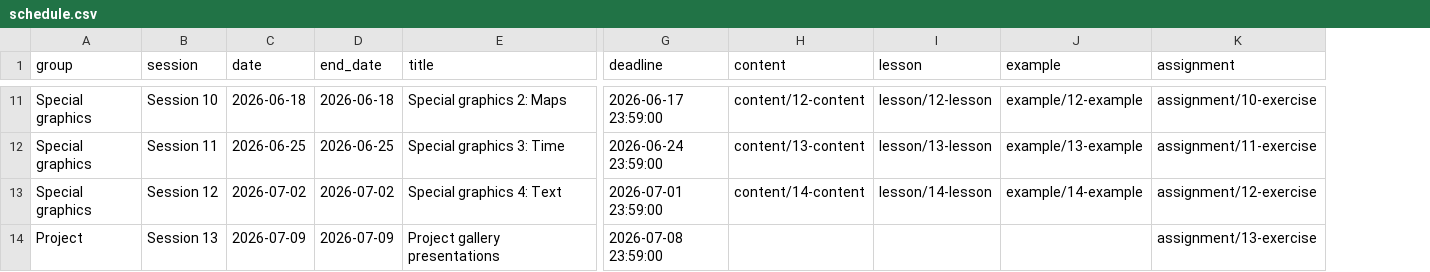
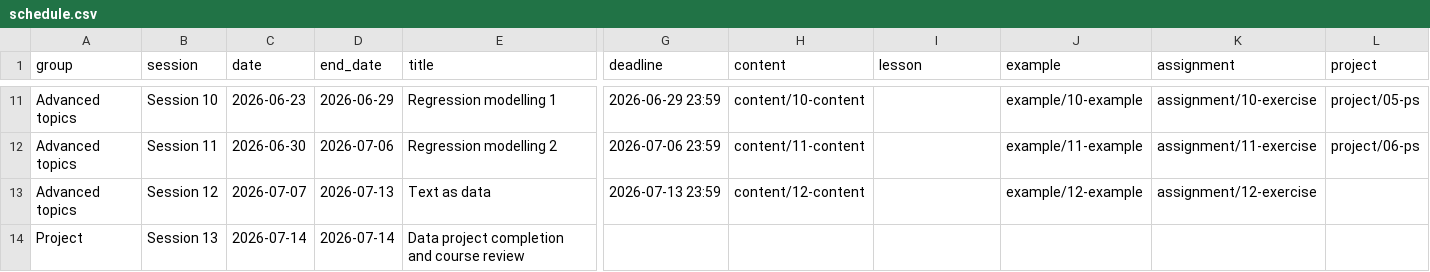
Before and after one commit to timmarchand/iss_dataviz, a CSV file: data/schedule.csv, drawn as a sheet; only a part is shown, gaps mark what is left out; the diff covers the shown part only; the diff names each change by its address in the sheet, - before the commit and + after, or states it on an @@ line.

Commit message:
update exercise yaml and paths to some figures

```diff
--- a/data/schedule.csv
+++ b/data/schedule.csv
+column L (project), rows 11-12: project/05-ps | project/06-ps
-A11:A13 (group): Special graphics
+A11:A13 (group): Advanced topics
-C11 (date): 2026-06-18
+C11 (date): 2026-06-23
-D11 (end_date): 2026-06-18
+D11 (end_date): 2026-06-29
-E11 (title): Special graphics 2: Maps
+E11 (title): Regression modelling 1
-G11 (deadline): 2026-06-17 23:59:00
+G11 (deadline): 2026-06-29 23:59
-H11 (content): content/12-content
+H11 (content): content/10-content
-I11 (lesson): lesson/12-lesson
+I11 (lesson): (empty)
-J11 (example): example/12-example
+J11 (example): example/10-example
-C12 (date): 2026-06-25
+C12 (date): 2026-06-30
-D12 (end_date): 2026-06-25
+D12 (end_date): 2026-07-06
-E12 (title): Special graphics 3: Time
+E12 (title): Regression modelling 2
-G12 (deadline): 2026-06-24 23:59:00
+G12 (deadline): 2026-07-06 23:59
-H12 (content): content/13-content
+H12 (content): content/11-content
-I12 (lesson): lesson/13-lesson
+I12 (lesson): (empty)
-J12 (example): example/13-example
+J12 (example): example/11-example
-C13 (date): 2026-07-02
+C13 (date): 2026-07-07
-D13 (end_date): 2026-07-02
+D13 (end_date): 2026-07-13
-E13 (title): Special graphics 4: Text
+E13 (title): Text as data
-G13 (deadline): 2026-07-01 23:59:00
+G13 (deadline): 2026-07-13 23:59
-H13 (content): content/14-content
+H13 (content): content/12-content
-I13 (lesson): lesson/14-lesson
+I13 (lesson): (empty)
-J13 (example): example/14-example
+J13 (example): example/12-example
-C14 (date): 2026-07-09
+C14 (date): 2026-07-14
-D14 (end_date): 2026-07-09
+D14 (end_date): 2026-07-14
-E14 (title): Project gallery presentations
+E14 (title): Data project completion and course review
-G14 (deadline): 2026-07-08 23:59:00
+G14 (deadline): (empty)
-K14 (assignment): assignment/13-exercise
+K14 (assignment): (empty)
```
Also changed, not shown: 61 edited cells elsewhere in this file, 13 other files.
